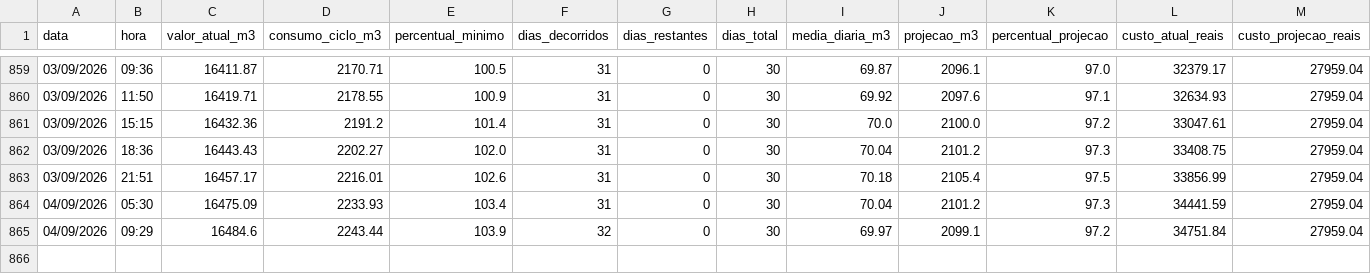
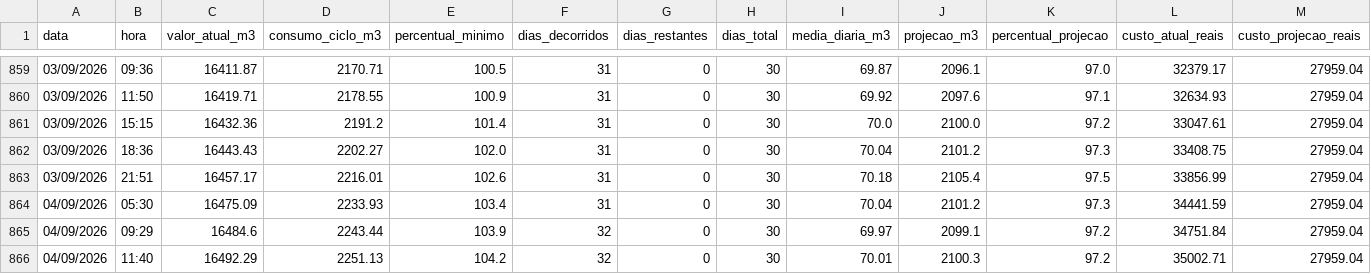
Before and after one commit to victormdpd/hidrometro-teste, a CSV file: dados/historico.csv, drawn as a sheet; only a part is shown, gaps mark what is left out; rows hold the shown columns only; the diff names each change by its address in the sheet, - before the commit and + after, or states it on an @@ line.

Commit message:
Leitura automática - 04/09/2026 11:40

```diff
--- a/dados/historico.csv
+++ b/dados/historico.csv
+row 866: 04/09/2026 | 11:40 | 16492.29 | 2251.13 | 104.2 | 32 | 0 | 30 | 70.01 | 2100.3 | 97.2 | 35002.71 | 27959.04
```
Also changed, not shown: 1 other file.
